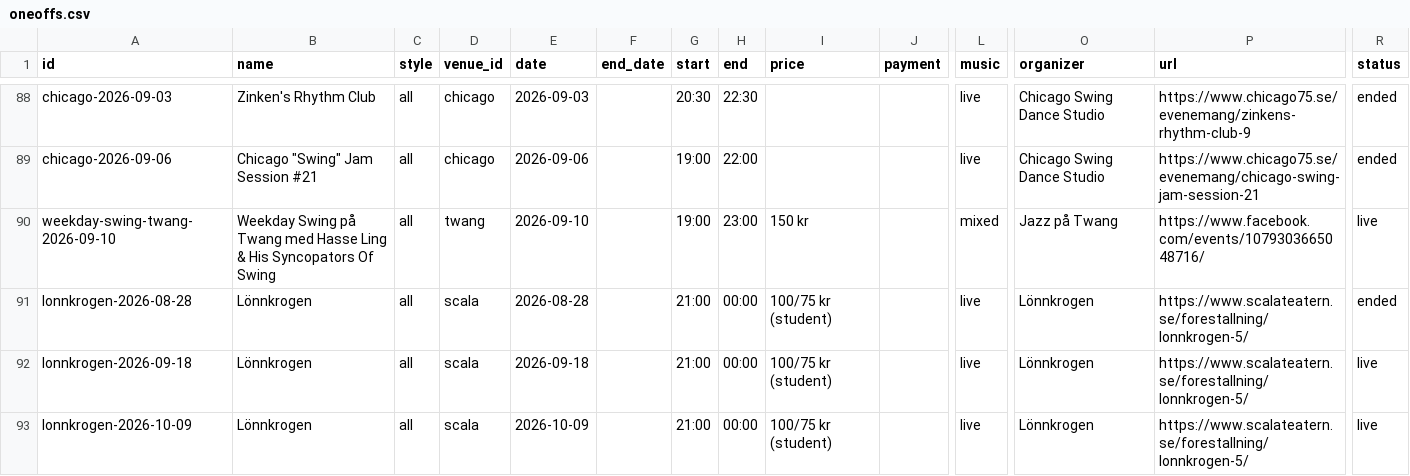
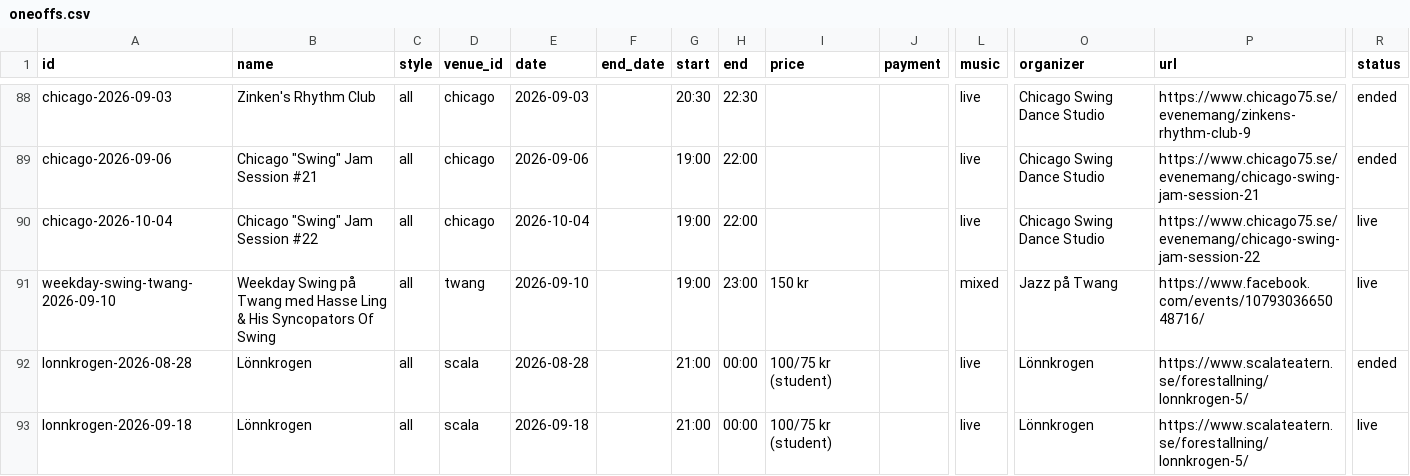
Before and after one commit to ranveeraggarwal/swsthlm, a CSV file: data/oneoffs.csv, drawn as a sheet; only a part is shown, gaps mark what is left out; the shorter side is filled out with more unchanged rows; rows hold the shown columns only; the diff names each change by its address in the sheet, - before the commit and + after, or states it on an @@ line.

Commit message:
Add October Chicago Jam Session (#362)
Co-authored-by: Ranveer Aggarwal <ranveeraggarwal@gmail.com>

```diff
--- a/data/oneoffs.csv
+++ b/data/oneoffs.csv
+row 90: chicago-2026-10-04 | Chicago "Swing" Jam Session #22 | all | chicago | 2026-10-04 |  | 19:00 | 22:00 |  |  | live | Chicago Swing Dance Studio | https://www.chicago75.se/evenemang/chicago-swing-jam-session-22 | live
```
